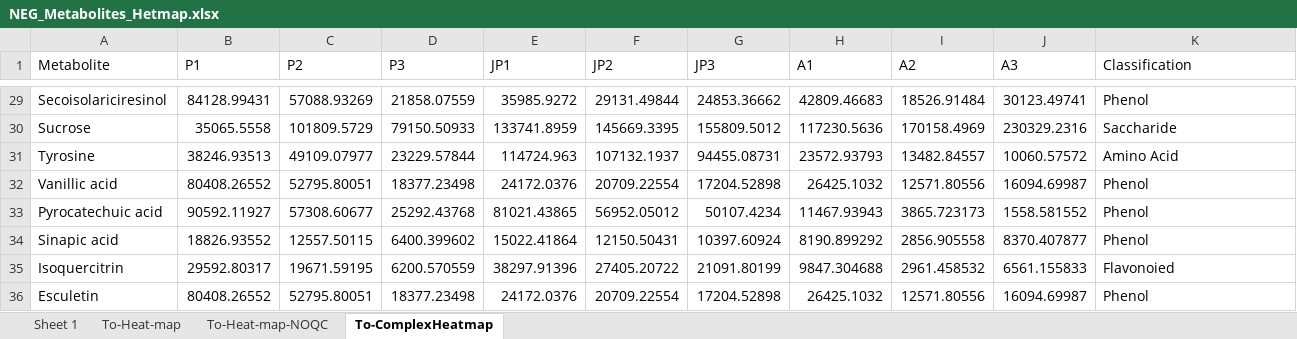
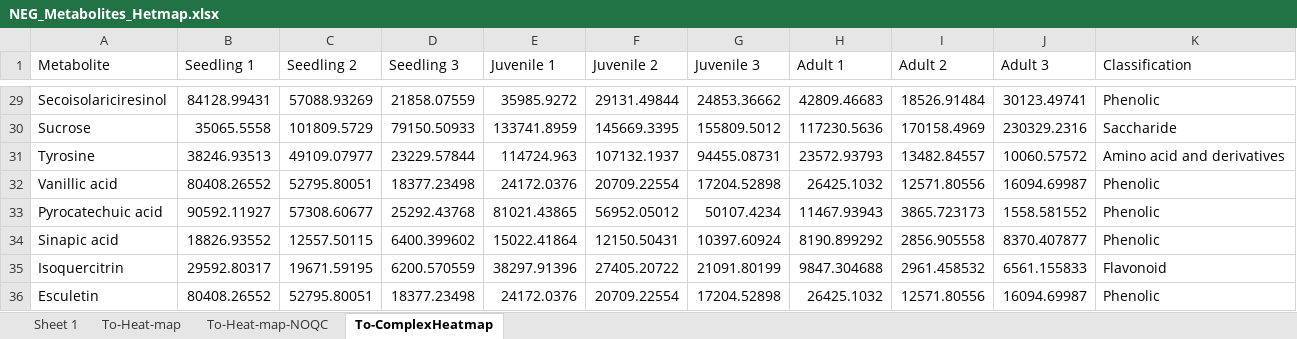
Before and after one commit to IKIAM-NPL/U_sagittifolia_tubers, an Excel workbook: Data/NEG_Metabolites_Hetmap.xlsx, sheet To-ComplexHeatmap, drawn as a sheet; only a part is shown, gaps mark what is left out; values as stored, in another font and other column widths than the file's, no borders; the diff covers the shown part only; the diff names each change by its address in the sheet, - before the commit and + after, or states it on an @@ line.

```diff
--- a/Data/NEG_Metabolites_Hetmap.xlsx (sheet To-ComplexHeatmap)
+++ b/Data/NEG_Metabolites_Hetmap.xlsx (sheet To-ComplexHeatmap)
-B1: P1
+B1: Seedling 1
-C1: P2
+C1: Seedling 2
-D1: P3
+D1: Seedling 3
-E1: JP1
+E1: Juvenile 1
-F1: JP2
+F1: Juvenile 2
-G1: JP3
+G1: Juvenile 3
-H1: A1
+H1: Adult 1
-I1: A2
+I1: Adult 2
-J1: A3
+J1: Adult 3
-K29 (Classification): Phenol
+K29 (Classification): Phenolic
-K31 (Classification): Amino Acid
+K31 (Classification): Amino acid and derivatives
-K32:K34 (Classification): Phenol
+K32:K34 (Classification): Phenolic
-K35 (Classification): Flavonoied
+K35 (Classification): Flavonoid
-K36 (Classification): Phenol
+K36 (Classification): Phenolic
```
Also changed, not shown: 24 edited cells elsewhere in this sheet, Data/POS_Metabolites_Hetmap.xlsx, 5 other files.
